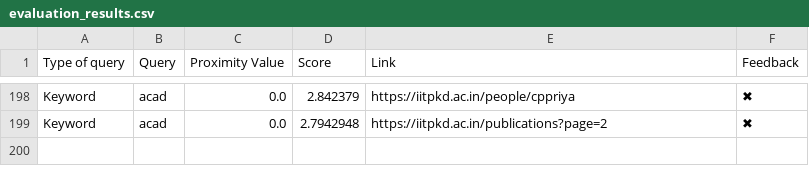
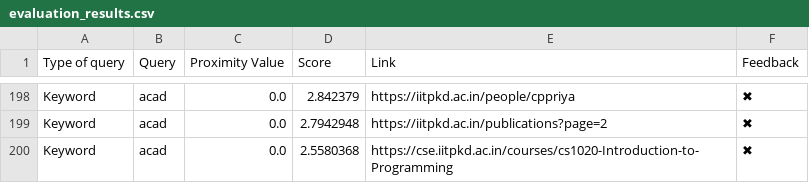
Before and after one commit to Yagneshv1/btp, a CSV file: evaluation_results.csv, drawn as a sheet; only a part is shown, gaps mark what is left out; the diff names each change by its address in the sheet, - before the commit and + after, or states it on an @@ line.

Commit message:
Update CSV file

```diff
--- a/evaluation_results.csv
+++ b/evaluation_results.csv
+row 200: Keyword | acad | 0.0 | 2.5580368 | https://cse.iitpkd.ac.in/courses/cs1020-Introduction-to-Programming | ✖
```
